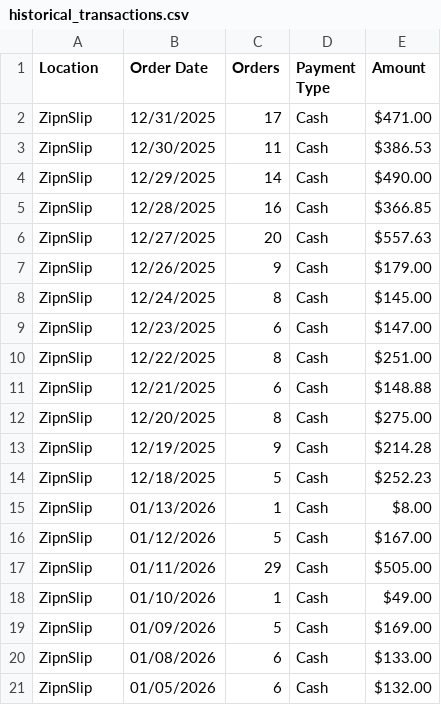
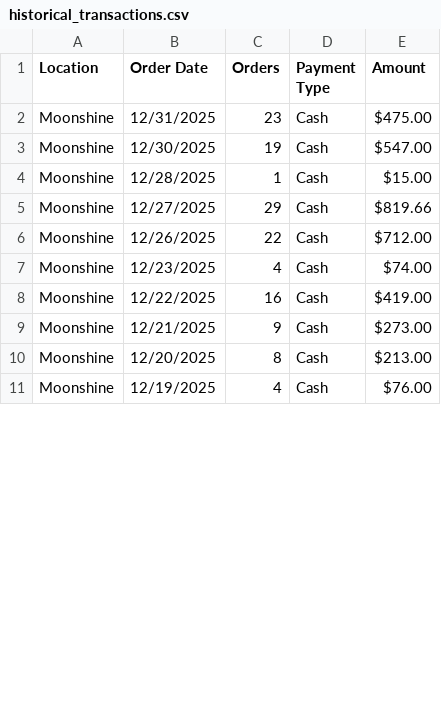
Before and after one commit to alleycatphoto/acps-server, a CSV file: sales/historical_transactions.csv, drawn as a sheet; only a part is shown; the diff covers the shown part only.

Commit message:
feat: update historical transactions with new data for Moonshine orders

```diff
--- a/sales/historical_transactions.csv
+++ b/sales/historical_transactions.csv
@@ -1,21 +1,11 @@
 Location,"Order Date",Orders,"Payment Type",Amount
-ZipnSlip,12/31/2025,17,Cash,$471.00
-ZipnSlip,12/30/2025,11,Cash,$386.53
-ZipnSlip,12/29/2025,14,Cash,$490.00
-ZipnSlip,12/28/2025,16,Cash,$366.85
-ZipnSlip,12/27/2025,20,Cash,$557.63
-ZipnSlip,12/26/2025,9,Cash,$179.00
-ZipnSlip,12/24/2025,8,Cash,$145.00
-ZipnSlip,12/23/2025,6,Cash,$147.00
-ZipnSlip,12/22/2025,8,Cash,$251.00
-ZipnSlip,12/21/2025,6,Cash,$148.88
-ZipnSlip,12/20/2025,8,Cash,$275.00
-ZipnSlip,12/19/2025,9,Cash,$214.28
-ZipnSlip,12/18/2025,5,Cash,$252.23
-ZipnSlip,01/13/2026,1,Cash,$8.00
-ZipnSlip,01/12/2026,5,Cash,$167.00
-ZipnSlip,01/11/2026,29,Cash,$505.00
-ZipnSlip,01/10/2026,1,Cash,$49.00
-ZipnSlip,01/09/2026,5,Cash,$169.00
-ZipnSlip,01/08/2026,6,Cash,$133.00
-ZipnSlip,01/05/2026,6,Cash,$132.00
+Moonshine,12/31/2025,23,Cash,$475.00
+Moonshine,12/30/2025,19,Cash,$547.00
+Moonshine,12/28/2025,1,Cash,$15.00
+Moonshine,12/27/2025,29,Cash,$819.66
+Moonshine,12/26/2025,22,Cash,$712.00
+Moonshine,12/23/2025,4,Cash,$74.00
+Moonshine,12/22/2025,16,Cash,$419.00
+Moonshine,12/21/2025,9,Cash,$273.00
+Moonshine,12/20/2025,8,Cash,$213.00
+Moonshine,12/19/2025,4,Cash,$76.00
```
Also changed, not shown: 12 edited cells elsewhere in this file, 1 other file.
